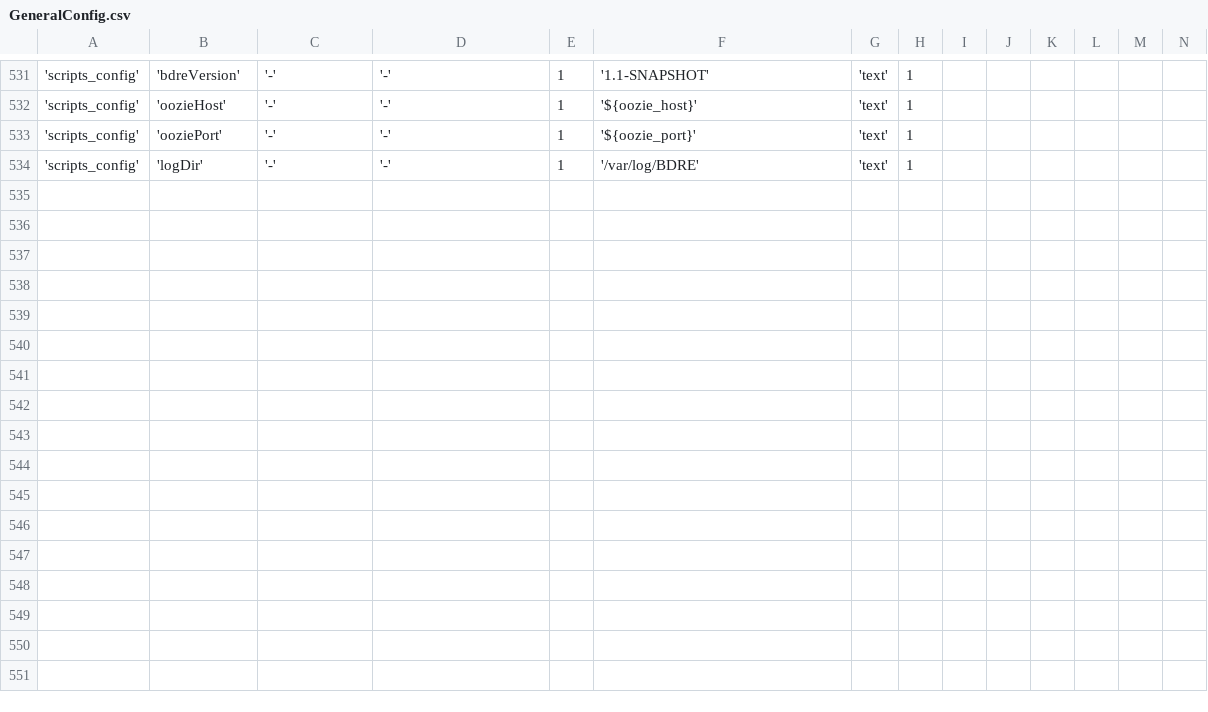
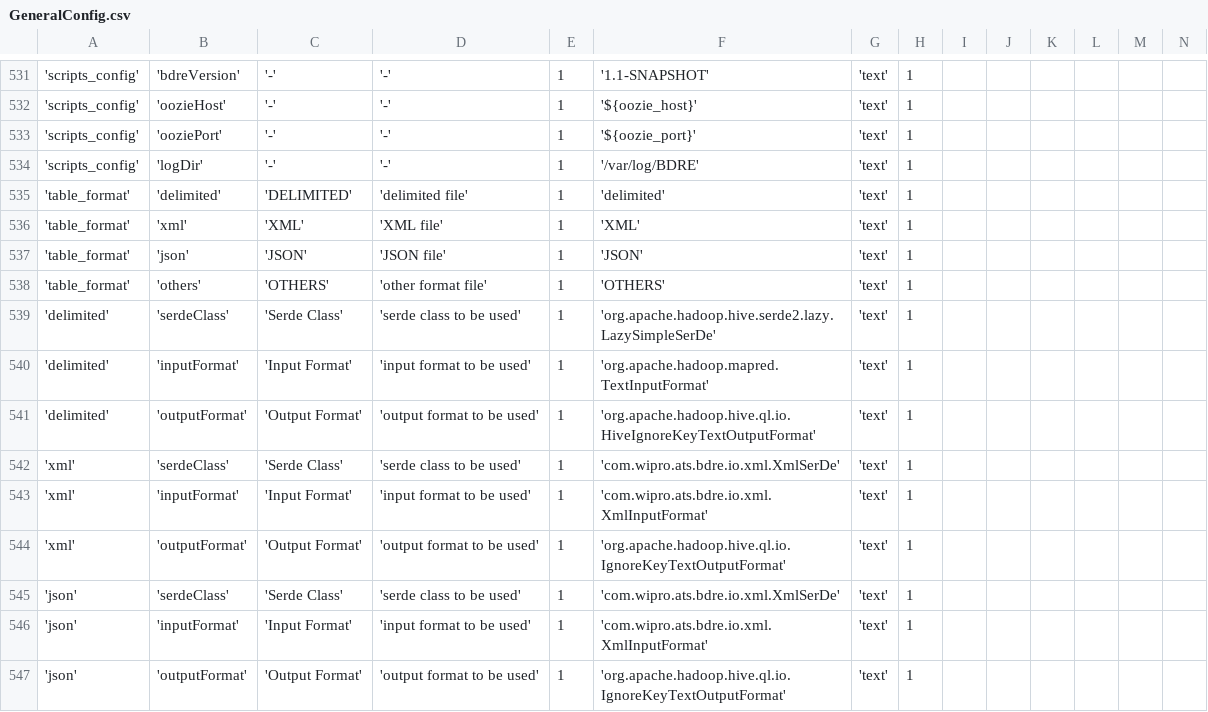
Before and after one commit to WiproOpenSource/openbdre, a CSV file: databases/setup/GeneralConfig.csv, drawn as a sheet; only a part is shown, gaps mark what is left out; rows hold the shown columns only; the diff names each change by its address in the sheet, - before the commit and + after, or states it on an @@ line.

```diff
--- a/databases/setup/GeneralConfig.csv
+++ b/databases/setup/GeneralConfig.csv
+row 535: 'table_format' | 'delimited' | 'DELIMITED' | 'delimited file' | 1 | 'delimited' | 'text' | 1
+row 536: 'table_format' | 'xml' | 'XML' | 'XML file' | 1 | 'XML' | 'text' | 1
+row 537: 'table_format' | 'json' | 'JSON' | 'JSON file' | 1 | 'JSON' | 'text' | 1
+row 538: 'table_format' | 'others' | 'OTHERS' | 'other format file' | 1 | 'OTHERS' | 'text' | 1
+row 539: 'delimited' | 'serdeClass' | 'Serde Class' | 'serde class to be used' | 1 | 'org.apache.hadoop.hive.serde2.lazy.LazySimpleSerDe' | 'text' | 1
+row 540: 'delimited' | 'inputFormat' | 'Input Format' | 'input format to be used' | 1 | 'org.apache.hadoop.mapred.TextInputFormat' | 'text' | 1
+row 541: 'delimited' | 'outputFormat' | 'Output Format' | 'output format to be used' | 1 | 'org.apache.hadoop.hive.ql.io.HiveIgnoreKeyTextOutputFormat' | 'text' | 1
+row 542: 'xml' | 'serdeClass' | 'Serde Class' | 'serde class to be used' | 1 | 'com.wipro.ats.bdre.io.xml.XmlSerDe' | 'text' | 1
+row 543: 'xml' | 'inputFormat' | 'Input Format' | 'input format to be used' | 1 | 'com.wipro.ats.bdre.io.xml.XmlInputFormat' | 'text' | 1
+row 544: 'xml' | 'outputFormat' | 'Output Format' | 'output format to be used' | 1 | 'org.apache.hadoop.hive.ql.io.IgnoreKeyTextOutputFormat' | 'text' | 1
+row 545: 'json' | 'serdeClass' | 'Serde Class' | 'serde class to be used' | 1 | 'com.wipro.ats.bdre.io.xml.XmlSerDe' | 'text' | 1
+row 546: 'json' | 'inputFormat' | 'Input Format' | 'input format to be used' | 1 | 'com.wipro.ats.bdre.io.xml.XmlInputFormat' | 'text' | 1
+row 547: 'json' | 'outputFormat' | 'Output Format' | 'output format to be used' | 1 | 'org.apache.hadoop.hive.ql.io.IgnoreKeyTextOutputFormat' | 'text' | 1
```
Also changed, not shown: 1 other file.
